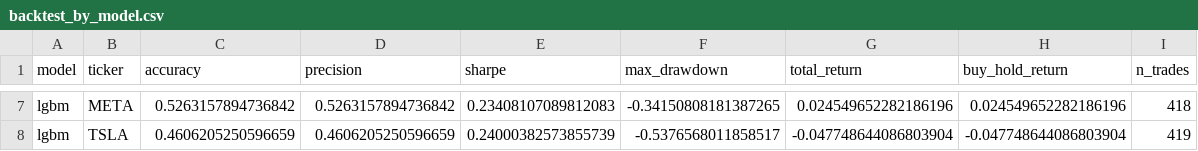
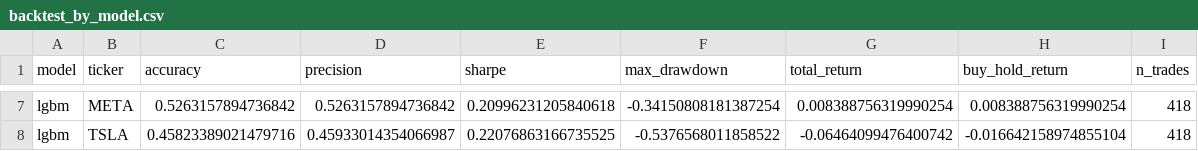
Before and after one commit to murosyo01/stock-predictor, a CSV file: data/backtest_by_model.csv, drawn as a sheet; only a part is shown, gaps mark what is left out; the diff covers the shown part only; the diff names each change by its address in the sheet, - before the commit and + after, or states it on an @@ line.

```diff
--- a/data/backtest_by_model.csv
+++ b/data/backtest_by_model.csv
-E7 (sharpe): 0.23408107089812083
+E7 (sharpe): 0.20996231205840618
-F7 (max_drawdown): -0.34150808181387265
+F7 (max_drawdown): -0.34150808181387254
-G7 (total_return): 0.024549652282186196
+G7 (total_return): 0.008388756319990254
-H7 (buy_hold_return): 0.024549652282186196
+H7 (buy_hold_return): 0.008388756319990254
-C8 (accuracy): 0.4606205250596659
+C8 (accuracy): 0.45823389021479716
-D8 (precision): 0.4606205250596659
+D8 (precision): 0.45933014354066987
-E8 (sharpe): 0.24000382573855739
+E8 (sharpe): 0.22076863166735525
-F8 (max_drawdown): -0.5376568011858517
+F8 (max_drawdown): -0.5376568011858522
-G8 (total_return): -0.047748644086803904
+G8 (total_return): -0.06464099476400742
-H8 (buy_hold_return): -0.047748644086803904
+H8 (buy_hold_return): -0.016642158974855104
-I8 (n_trades): 419
+I8 (n_trades): 418
```
Also changed, not shown: 32 edited cells elsewhere in this file, data/model_reliability_ranking.csv, data/predictions/predictions_multi_20260811.csv.
